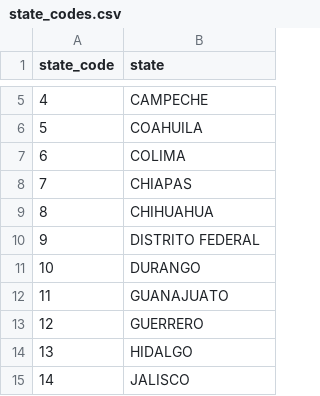
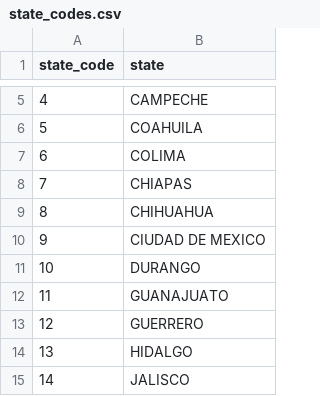
Before and after one commit to cartacode/report-crime, a CSV file: downloader/data/state_codes.csv, drawn as a sheet; only a part is shown, gaps mark what is left out.

```diff
--- a/downloader/data/state_codes.csv
+++ b/downloader/data/state_codes.csv
@@ -9,3 +9,3 @@ state_code,state
 8,CHIHUAHUA
-9,DISTRITO FEDERAL
+9,CIUDAD DE MEXICO
 10,DURANGO
```
Also changed, not shown: 2 other files.
